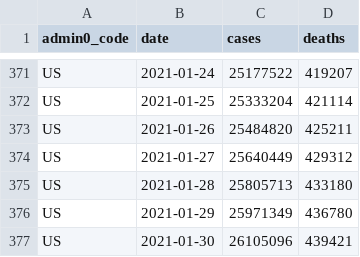
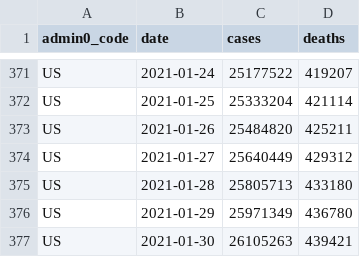
Before and after one commit to covid-open-data/xform-casecount-us-nytimes, a CSV file: output/admin0/US.csv, drawn as a sheet; only a part is shown, gaps mark what is left out.

```diff
--- a/output/admin0/US.csv
+++ b/output/admin0/US.csv
@@ -376,2 +376,2 @@ US,2021-01-28,25805713,433180
 US,2021-01-29,25971349,436780
-US,2021-01-30,26105096,439421
+US,2021-01-30,26105263,439421
```
Also changed, not shown: output/admin1/US.csv.
